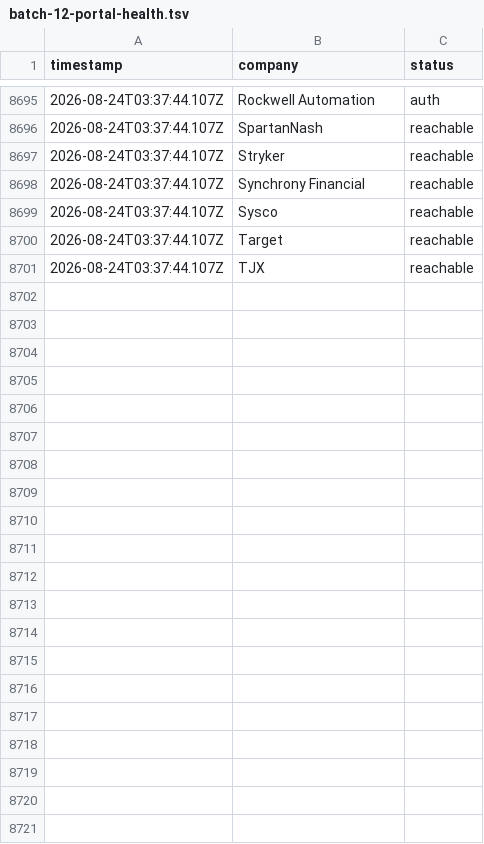
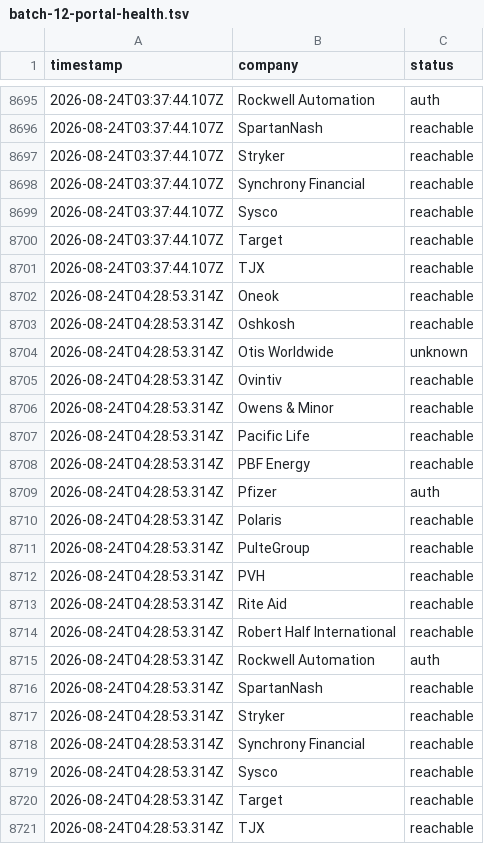
Before and after one commit to jayitsaha/top-companies-watch, a TSV file: state/batch-12-portal-health.tsv, drawn as a sheet; only a part is shown, gaps mark what is left out.

```diff
--- a/state/batch-12-portal-health.tsv
+++ b/state/batch-12-portal-health.tsv
@@ -8701 +8701,21 @@ timestamp	company	status
 2026-08-24T03:37:44.107Z	TJX	reachable
+2026-08-24T04:28:53.314Z	Oneok	reachable
+2026-08-24T04:28:53.314Z	Oshkosh	reachable
+2026-08-24T04:28:53.314Z	Otis Worldwide	unknown
+2026-08-24T04:28:53.314Z	Ovintiv	reachable
+2026-08-24T04:28:53.314Z	Owens & Minor	reachable
+2026-08-24T04:28:53.314Z	Pacific Life	reachable
+2026-08-24T04:28:53.314Z	PBF Energy	reachable
+2026-08-24T04:28:53.314Z	Pfizer	auth
+2026-08-24T04:28:53.314Z	Polaris	reachable
+2026-08-24T04:28:53.314Z	PulteGroup	reachable
+2026-08-24T04:28:53.314Z	PVH	reachable
+2026-08-24T04:28:53.314Z	Rite Aid	reachable
+2026-08-24T04:28:53.314Z	Robert Half International	reachable
+2026-08-24T04:28:53.314Z	Rockwell Automation	auth
+2026-08-24T04:28:53.314Z	SpartanNash	reachable
+2026-08-24T04:28:53.314Z	Stryker	reachable
+2026-08-24T04:28:53.314Z	Synchrony Financial	reachable
+2026-08-24T04:28:53.314Z	Sysco	reachable
+2026-08-24T04:28:53.314Z	Target	reachable
+2026-08-24T04:28:53.314Z	TJX	reachable
```
Also changed, not shown: state/batch-1-portal-health.tsv, state/batch-11-portal-health.tsv, 12 other files.
